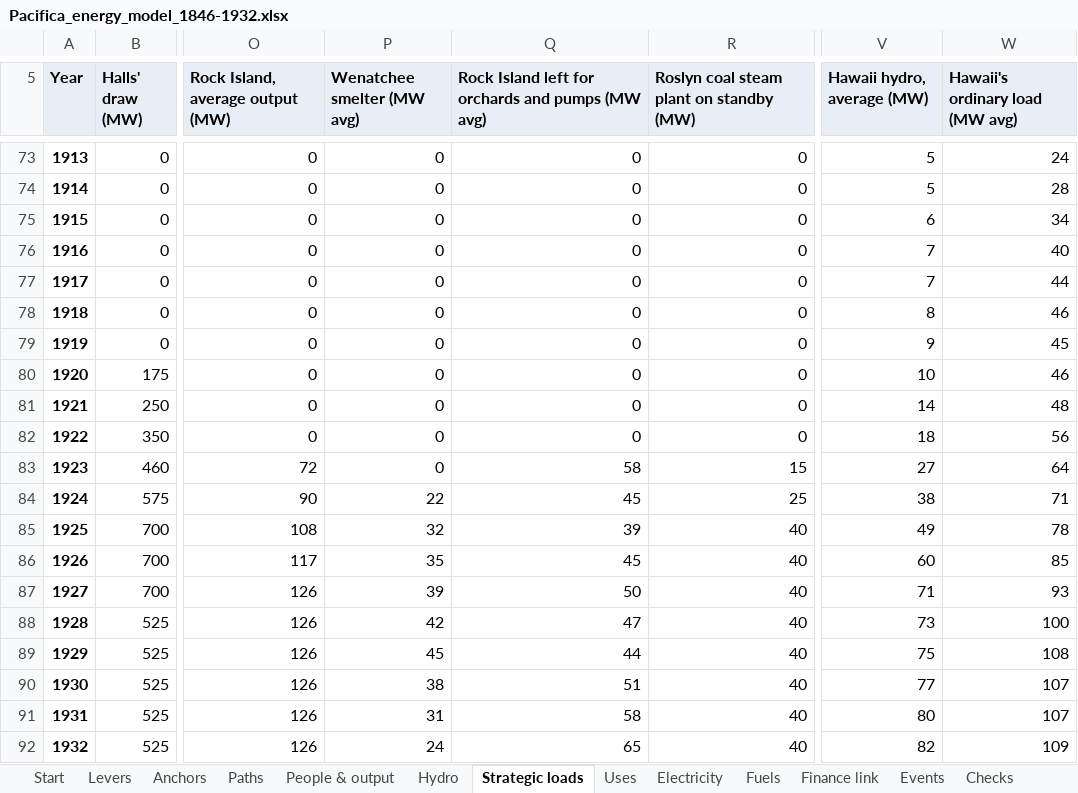
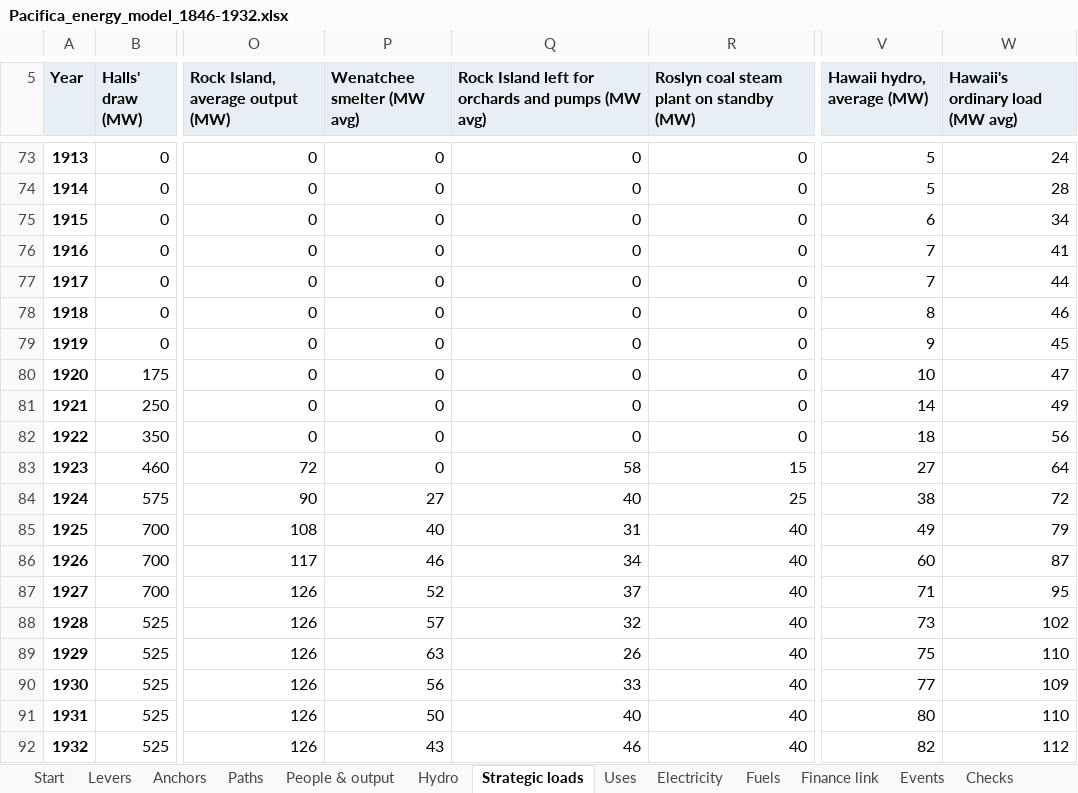
Before and after one commit to c-voelkle/pacifica, an Excel workbook: energy/Pacifica_energy_model_1846-1932.xlsx, sheet Strategic loads, drawn as a sheet; only a part is shown, gaps mark what is left out; values as stored, in another font and other column widths than the file's, no borders; the diff names each change by its address in the sheet, - before the commit and + after, or states it on an @@ line.

```diff
--- a/energy/Pacifica_energy_model_1846-1932.xlsx (sheet Strategic loads)
+++ b/energy/Pacifica_energy_model_1846-1932.xlsx (sheet Strategic loads)
-W76 (Hawaii's ordinary load (MW avg)): 40
+W76 (Hawaii's ordinary load (MW avg)): 41
-W80 (Hawaii's ordinary load (MW avg)): 46
+W80 (Hawaii's ordinary load (MW avg)): 47
-W81 (Hawaii's ordinary load (MW avg)): 48
+W81 (Hawaii's ordinary load (MW avg)): 49
-P84 (Wenatchee smelter (MW avg)): 22
+P84 (Wenatchee smelter (MW avg)): 27
-Q84: 45
+Q84: 40
-W84 (Hawaii's ordinary load (MW avg)): 71
+W84 (Hawaii's ordinary load (MW avg)): 72
-P85 (Wenatchee smelter (MW avg)): 32
+P85 (Wenatchee smelter (MW avg)): 40
-Q85: 39
+Q85: 31
-W85 (Hawaii's ordinary load (MW avg)): 78
+W85 (Hawaii's ordinary load (MW avg)): 79
-P86 (Wenatchee smelter (MW avg)): 35
+P86 (Wenatchee smelter (MW avg)): 46
-Q86: 45
+Q86: 34
-W86 (Hawaii's ordinary load (MW avg)): 85
+W86 (Hawaii's ordinary load (MW avg)): 87
-P87 (Wenatchee smelter (MW avg)): 39
+P87 (Wenatchee smelter (MW avg)): 52
-Q87: 50
+Q87: 37
-W87 (Hawaii's ordinary load (MW avg)): 93
+W87 (Hawaii's ordinary load (MW avg)): 95
-P88 (Wenatchee smelter (MW avg)): 42
+P88 (Wenatchee smelter (MW avg)): 57
-Q88: 47
+Q88: 32
-W88 (Hawaii's ordinary load (MW avg)): 100
+W88 (Hawaii's ordinary load (MW avg)): 102
-P89 (Wenatchee smelter (MW avg)): 45
+P89 (Wenatchee smelter (MW avg)): 63
-Q89: 44
+Q89: 26
-W89 (Hawaii's ordinary load (MW avg)): 108
+W89 (Hawaii's ordinary load (MW avg)): 110
-P90 (Wenatchee smelter (MW avg)): 38
+P90 (Wenatchee smelter (MW avg)): 56
-Q90: 51
+Q90: 33
-W90 (Hawaii's ordinary load (MW avg)): 107
+W90 (Hawaii's ordinary load (MW avg)): 109
-P91 (Wenatchee smelter (MW avg)): 31
+P91 (Wenatchee smelter (MW avg)): 50
-Q91: 58
+Q91: 40
-W91 (Hawaii's ordinary load (MW avg)): 107
+W91 (Hawaii's ordinary load (MW avg)): 110
-P92 (Wenatchee smelter (MW avg)): 24
+P92 (Wenatchee smelter (MW avg)): 43
-Q92: 65
+Q92: 46
-W92 (Hawaii's ordinary load (MW avg)): 109
+W92 (Hawaii's ordinary load (MW avg)): 112
```
Also changed, not shown: sheet Electricity, sheet Paths, sheet Fuels, sheet Uses, sheet Finance link, sheet Start, 4 more sheets, formulas that keep their value, 4 other files.
